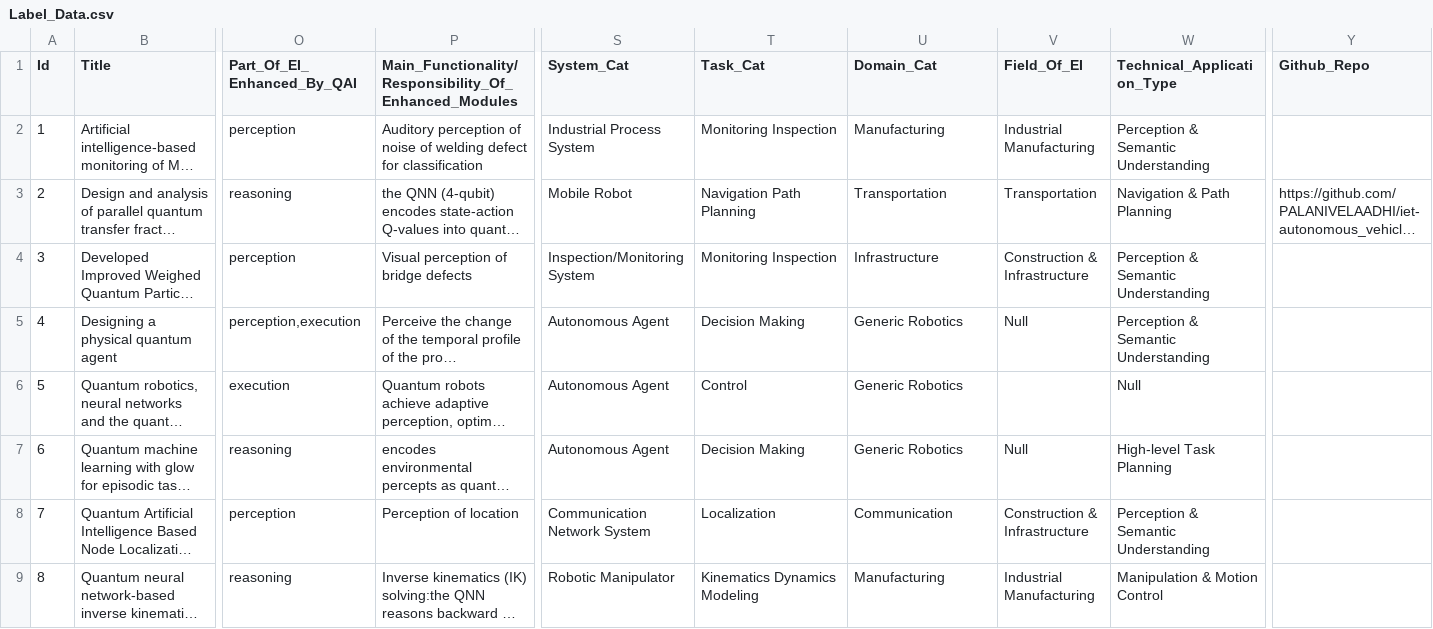
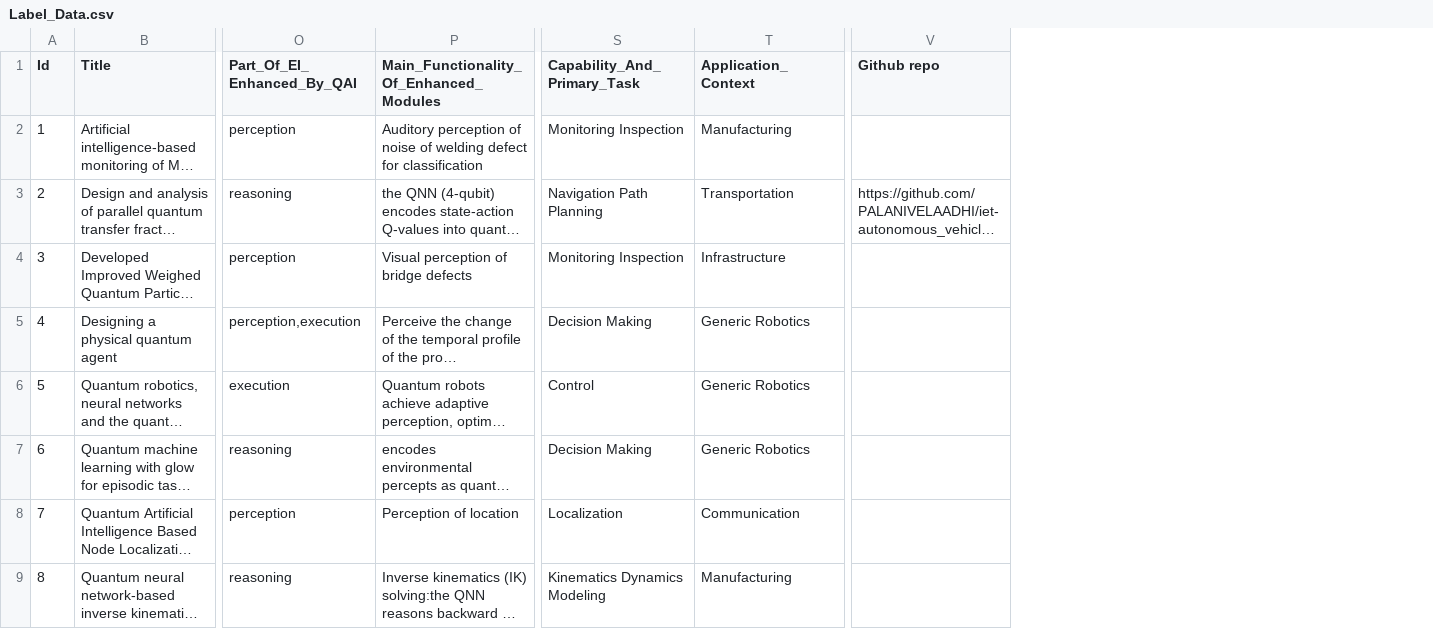
Before and after one commit to Morningliumengkun/QAI-Embodied-Intelligence-Survey, a CSV file: Data/Label_Data.csv, drawn as a sheet; only a part is shown, gaps mark what is left out; long unchanged cells end in …; removed rows and columns are numbered as before the commit, all else as after; the diff names each change by its address in the sheet, - before the commit and + after, or states it on an @@ line.

```diff
--- a/Data/Label_Data.csv
+++ b/Data/Label_Data.csv
-column S (System_Cat), rows 2-9: Industrial Process System | Mobile Robot | Inspection/Monitoring System | Autonomous Agent | Autonomous Agent | Autonomous Agent | Communication Network System | Robotic Manipulator
-column V (Field_Of_EI), rows 2-9: Industrial Manufacturing | Transportation | Construction & Infrastructure | Null |  | Null | Construction & Infrastructure | Industrial Manufacturing
-column W (Technical_Application_Type), rows 2-9: Perception & Semantic Understanding | Navigation & Path Planning | Perception & Semantic Understanding | Perception & Semantic Understanding | Null | High-level Task Planning | Perception & Semantic Understanding | Manipulation & Motion Control
-P1: Main_Functionality/Responsibility_Of_Enhanced_Modules
+P1: Main_Functionality_Of_Enhanced_Modules
-S1: Task_Cat
+S1: Capability_And_Primary_Task
-T1: Domain_Cat
+T1: Application_Context
-V1: Github_Repo
+V1: Github repo
```
Also changed, not shown: 3 other files.
